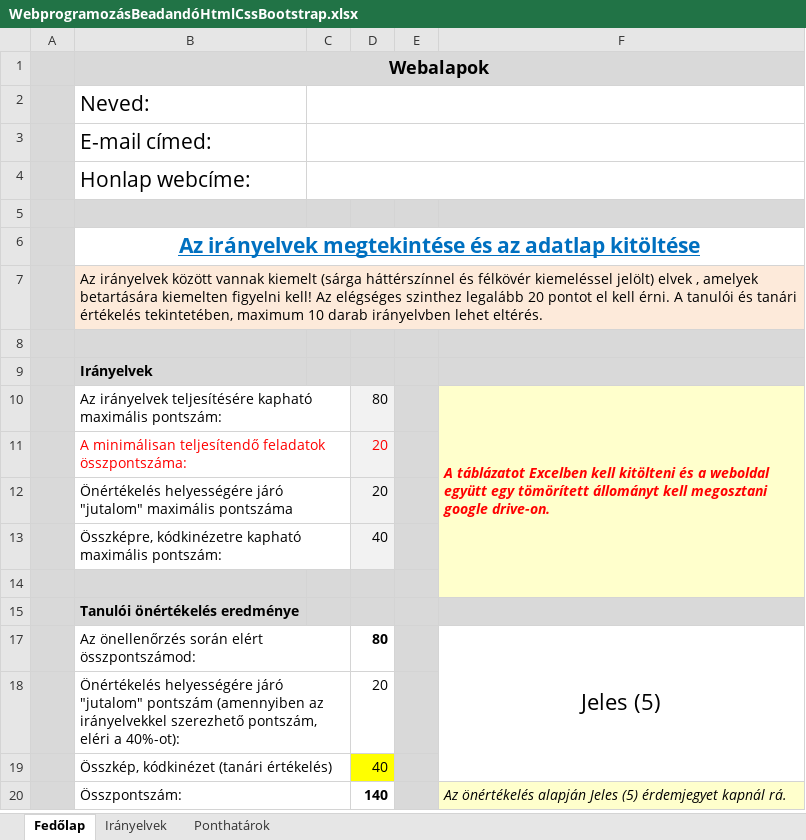
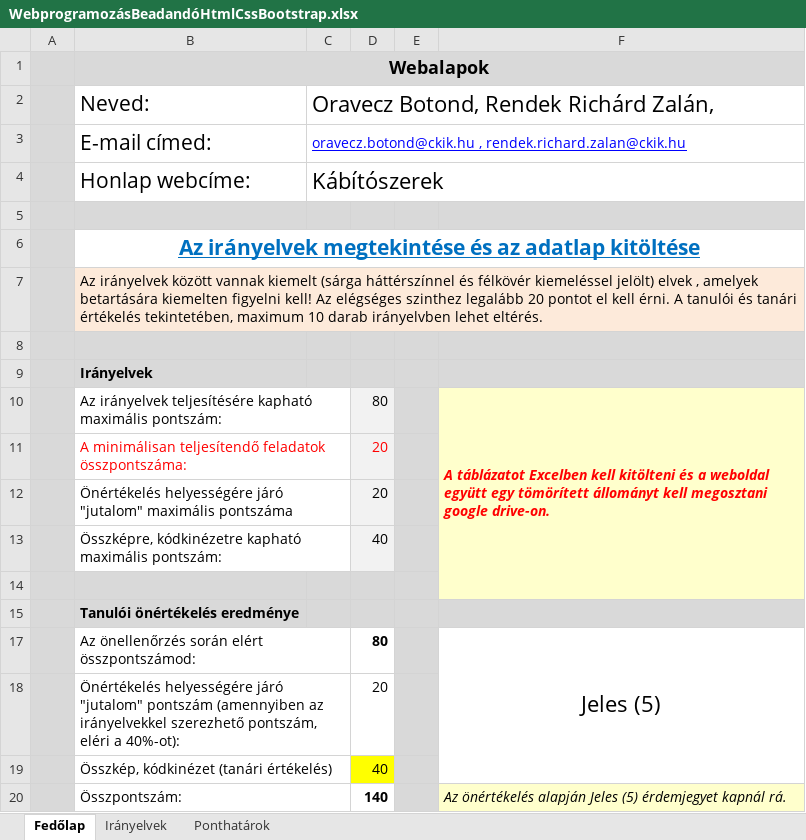
Before and after one commit to oraveczbotiCKIK/drogos, an Excel workbook: WebprogramozásBeadandóHtmlCssBootstrap.xlsx, sheet Fedőlap, drawn as a sheet; values as stored, in another font and other column widths than the file's, no borders; conditional formats not drawn; the diff names each change by its address in the sheet, - before the commit and + after, or states it on an @@ line.

```diff
--- a/WebprogramozásBeadandóHtmlCssBootstrap.xlsx (sheet Fedőlap)
+++ b/WebprogramozásBeadandóHtmlCssBootstrap.xlsx (sheet Fedőlap)
-C2: (empty)
+C2: Oravecz Botond, Rendek Richárd Zalán,
-C3: (empty)
+C3: oravecz.botond@ckik.hu , rendek.richard.zalan@ckik.hu
-C4: (empty)
+C4: Kábítószerek
```
